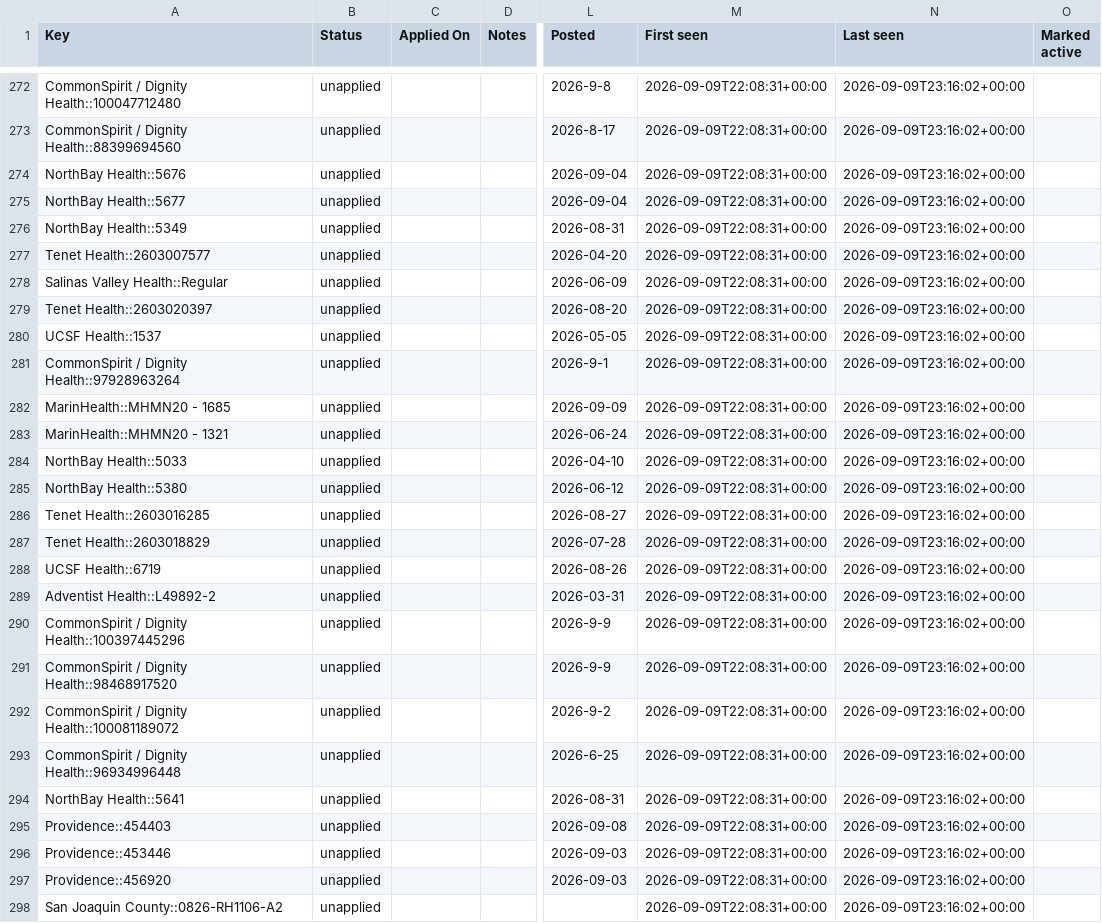
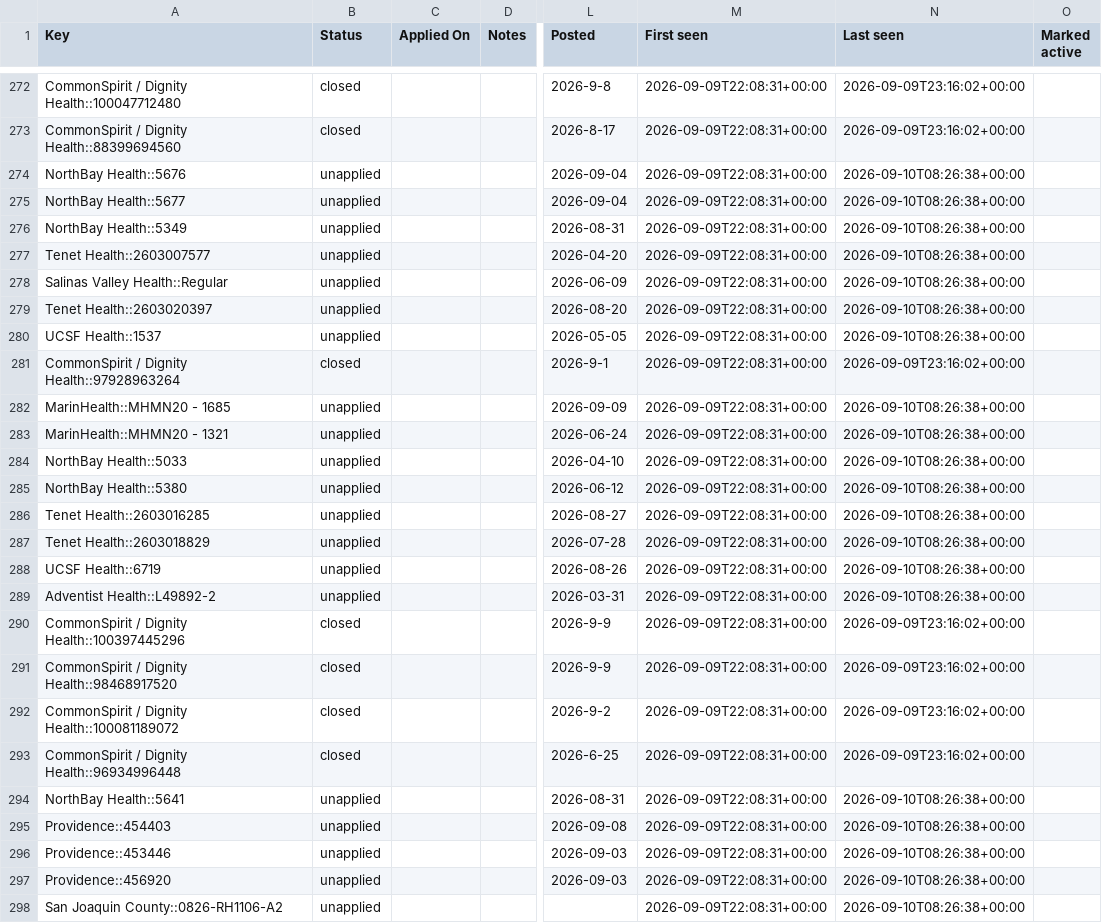
Before and after one commit to jayde89/Nurse-Job-Tracker, a CSV file: applications.csv, drawn as a sheet; only a part is shown, gaps mark what is left out; the diff covers the shown part only; the diff names each change by its address in the sheet, - before the commit and + after, or states it on an @@ line.

```diff
--- a/applications.csv
+++ b/applications.csv
-B272:B273 (Status): unapplied
+B272:B273 (Status): closed
-N274:N280 (Last seen): 2026-09-09T23:16:02+00:00
+N274:N280 (Last seen): 2026-09-10T08:26:38+00:00
-B281 (Status): unapplied
+B281 (Status): closed
-N282:N289 (Last seen): 2026-09-09T23:16:02+00:00
+N282:N289 (Last seen): 2026-09-10T08:26:38+00:00
-B290:B293 (Status): unapplied
+B290:B293 (Status): closed
-N294:N298 (Last seen): 2026-09-09T23:16:02+00:00
+N294:N298 (Last seen): 2026-09-10T08:26:38+00:00
```
Also changed, not shown: 3 added rows and 102 edited cells elsewhere in this file, 5 other files.
